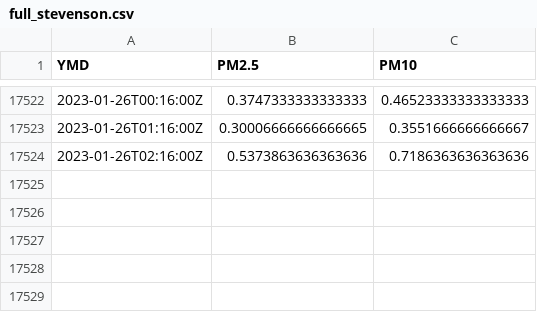
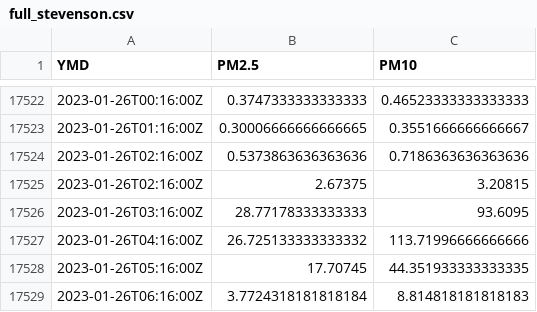
Before and after one commit to oroconnor/stevpinger, a CSV file: data/full_stevenson.csv, drawn as a sheet; only a part is shown, gaps mark what is left out; the diff names each change by its address in the sheet, - before the commit and + after, or states it on an @@ line.

Commit message:
GH ACTION Headlines Thu Jan 26 12:44:44 UTC 2023

```diff
--- a/data/full_stevenson.csv
+++ b/data/full_stevenson.csv
+row 17525: 2023-01-26T02:16:00Z | 2.67375 | 3.20815
+row 17526: 2023-01-26T03:16:00Z | 28.77178333333333 | 93.6095
+row 17527: 2023-01-26T04:16:00Z | 26.725133333333332 | 113.71996666666666
+row 17528: 2023-01-26T05:16:00Z | 17.70745 | 44.351933333333335
+row 17529: 2023-01-26T06:16:00Z | 3.7724318181818184 | 8.814818181818183
```
